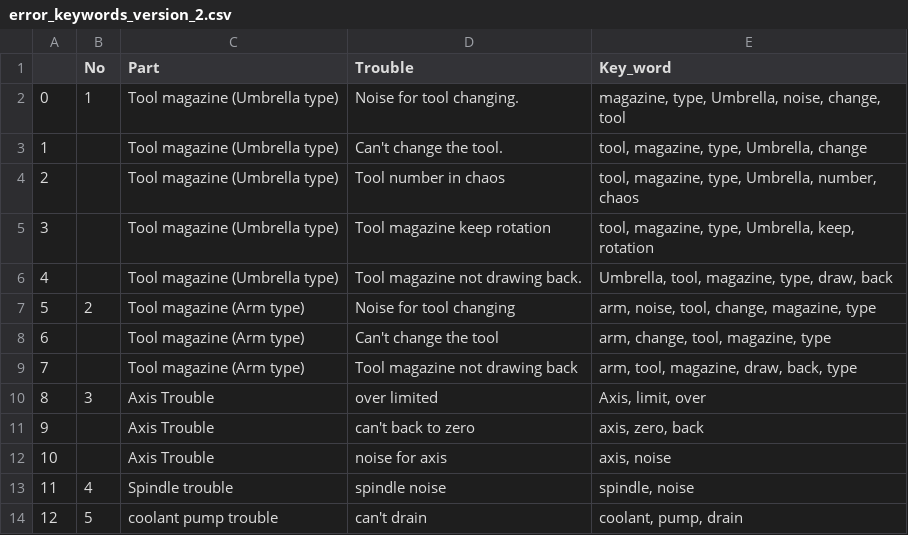
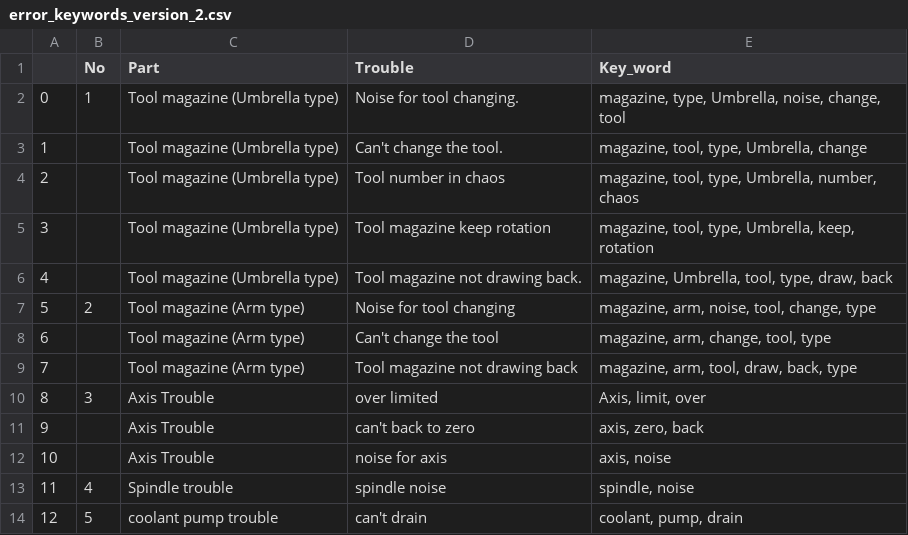
Before and after one commit to EriChen0615/QAQ_chatbot, a CSV file: data/error_keywords_version_2.csv, drawn as a sheet; only a part is shown.

```diff
--- a/data/error_keywords_version_2.csv
+++ b/data/error_keywords_version_2.csv
@@ -2,9 +2,9 @@
 0,1,Tool magazine (Umbrella type),Noise for tool changing.,"magazine, type, Umbrella, noise, change, tool"
-1,,Tool magazine (Umbrella type),Can't change the tool.,"tool, magazine, type, Umbrella, change"
-2,,Tool magazine (Umbrella type),Tool number in chaos,"tool, magazine, type, Umbrella, number, chaos"
-3,,Tool magazine (Umbrella type),Tool magazine keep rotation,"tool, magazine, type, Umbrella, keep, rotation"
-4,,Tool magazine (Umbrella type),Tool magazine not drawing back.,"Umbrella, tool, magazine, type, draw, back"
-5,2,Tool magazine (Arm type),Noise for tool changing,"arm, noise, tool, change, magazine, type"
-6,,Tool magazine (Arm type),Can't change the tool,"arm, change, tool, magazine, type"
-7,,Tool magazine (Arm type),Tool magazine not drawing back,"arm, tool, magazine, draw, back, type"
+1,,Tool magazine (Umbrella type),Can't change the tool.,"magazine, tool, type, Umbrella, change"
+2,,Tool magazine (Umbrella type),Tool number in chaos,"magazine, tool, type, Umbrella, number, chaos"
+3,,Tool magazine (Umbrella type),Tool magazine keep rotation,"magazine, tool, type, Umbrella, keep, rotation"
+4,,Tool magazine (Umbrella type),Tool magazine not drawing back.,"magazine, Umbrella, tool, type, draw, back"
+5,2,Tool magazine (Arm type),Noise for tool changing,"magazine, arm, noise, tool, change, type"
+6,,Tool magazine (Arm type),Can't change the tool,"magazine, arm, change, tool, type"
+7,,Tool magazine (Arm type),Tool magazine not drawing back,"magazine, arm, tool, draw, back, type"
 8,3,Axis Trouble ,over limited,"Axis, limit, over"
```
Also changed, not shown: 1 other file.
